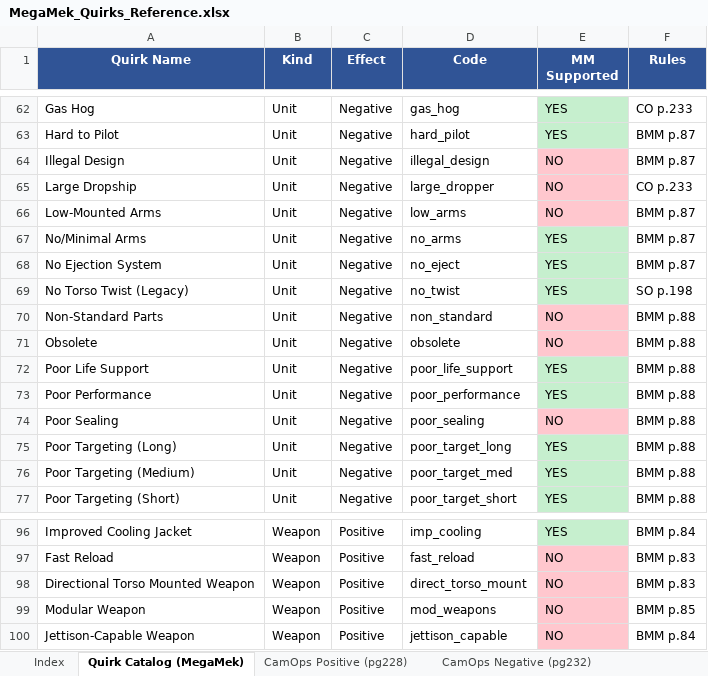
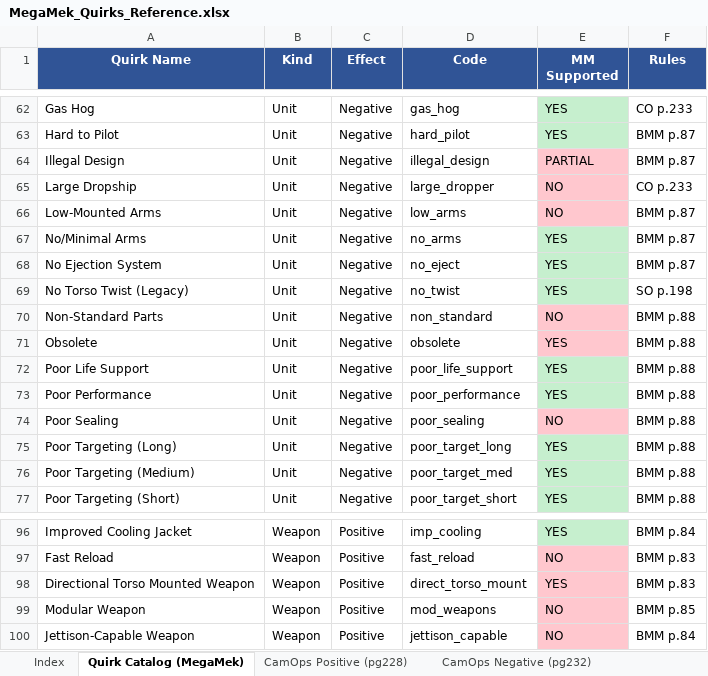
Before and after one commit to MegaMek/megamek, an Excel workbook: megamek/docs/MegaMek_Quirks_Reference.xlsx, sheet Quirk Catalog (MegaMek), drawn as a sheet; only a part is shown, gaps mark what is left out; values as stored, in another font and other column widths than the file's, no borders; the diff covers the shown part only; the diff names each change by its address in the sheet, - before the commit and + after, or states it on an @@ line.

```diff
--- a/megamek/docs/MegaMek_Quirks_Reference.xlsx (sheet Quirk Catalog (MegaMek))
+++ b/megamek/docs/MegaMek_Quirks_Reference.xlsx (sheet Quirk Catalog (MegaMek))
-E64 (MM Supported): NO
+E64 (MM Supported): PARTIAL
-E71 (MM Supported): NO
+E71 (MM Supported): YES
-E98 (MM Supported): NO
+E98 (MM Supported): YES
```
Also changed, not shown: 2 added rows and 7 edited cells elsewhere in this sheet, sheet Index, sheet CamOps Positive (pg228), sheet CamOps Negative (pg232), 12 other files.
